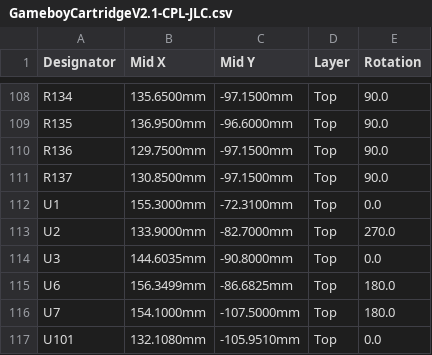
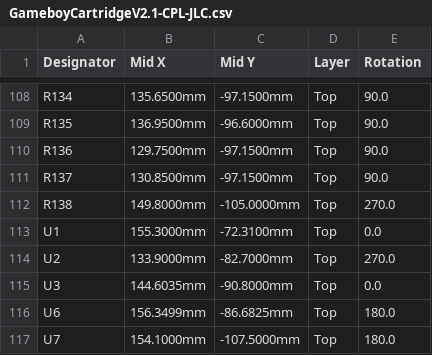
Before and after one commit to hazy2go/kagiboy, a CSV file: hardware/cart/hw/wallet/fab/GameboyCartridgeV2.1-CPL-JLC.csv, drawn as a sheet; only a part is shown, gaps mark what is left out; the shorter side is filled out with more unchanged rows; the diff names each change by its address in the sheet, - before the commit and + after, or states it on an @@ line.

```diff
--- a/hardware/cart/hw/wallet/fab/GameboyCartridgeV2.1-CPL-JLC.csv
+++ b/hardware/cart/hw/wallet/fab/GameboyCartridgeV2.1-CPL-JLC.csv
+row 112: R138 | 149.8000mm | -105.0000mm | Top | 270.0
```
Also changed, not shown: hardware/cart/hw/wallet/fab/GameboyCartridgeV2.1-BOM-JLC.csv, 36 other files.
